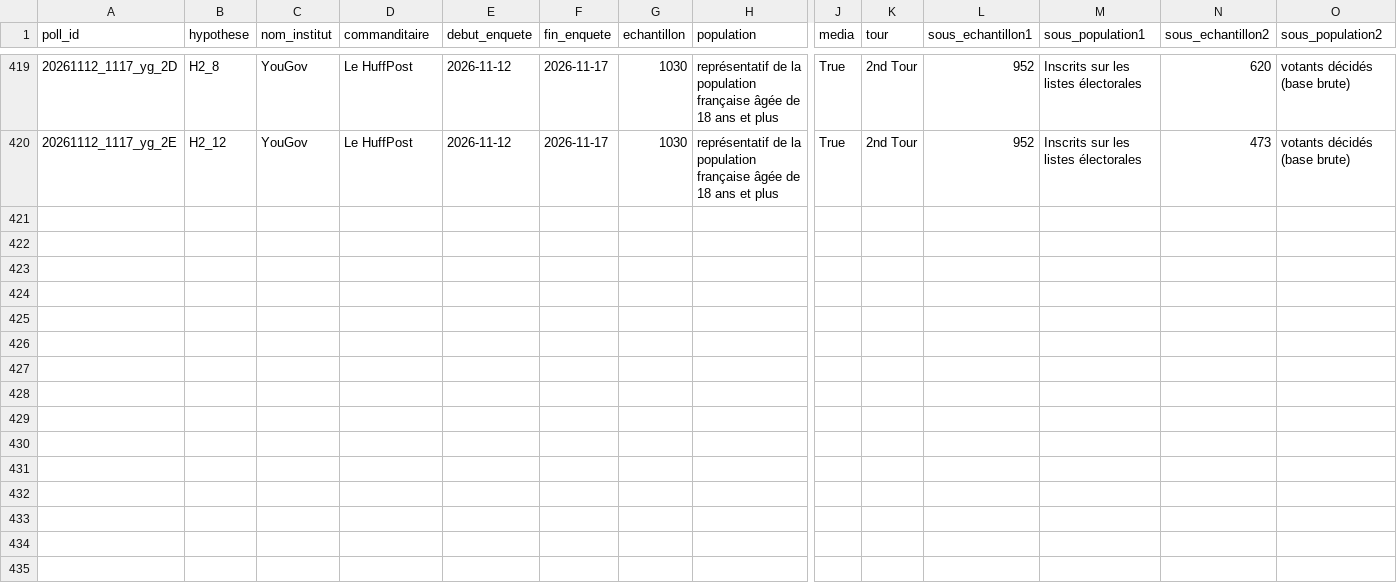
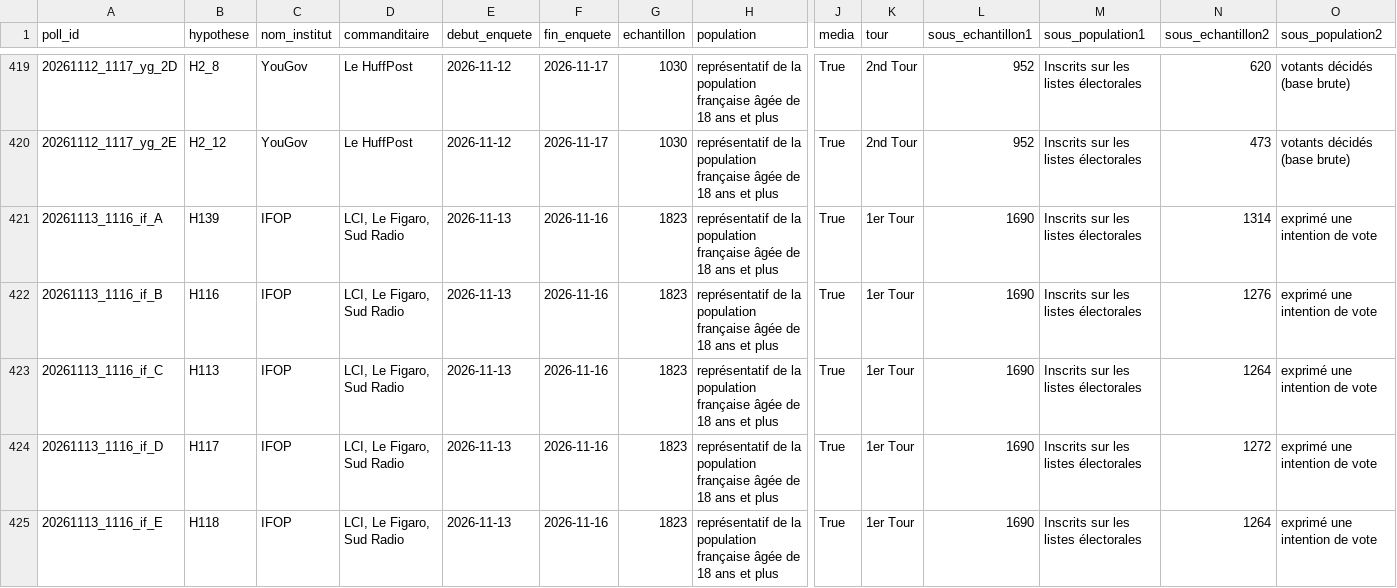
Before and after one commit to MieuxVoter/presidentielle2027, a CSV file: polls.csv, drawn as a sheet; only a part is shown, gaps mark what is left out; rows hold the shown columns only; the diff names each change by its address in the sheet, - before the commit and + after, or states it on an @@ line.

```diff
--- a/polls.csv
+++ b/polls.csv
+row 421: 20261113_1116_if_A | H139 | IFOP | LCI, Le Figaro, Sud Radio | 2026-11-13 | 2026-11-16 | 1823 | représentatif de la population française âgée de 18 ans et plus | True | 1er Tour | 1690 | Inscrits sur les listes électorales | 1314 | exprimé une intention de vote
+row 422: 20261113_1116_if_B | H116 | IFOP | LCI, Le Figaro, Sud Radio | 2026-11-13 | 2026-11-16 | 1823 | représentatif de la population française âgée de 18 ans et plus | True | 1er Tour | 1690 | Inscrits sur les listes électorales | 1276 | exprimé une intention de vote
+row 423: 20261113_1116_if_C | H113 | IFOP | LCI, Le Figaro, Sud Radio | 2026-11-13 | 2026-11-16 | 1823 | représentatif de la population française âgée de 18 ans et plus | True | 1er Tour | 1690 | Inscrits sur les listes électorales | 1264 | exprimé une intention de vote
+row 424: 20261113_1116_if_D | H117 | IFOP | LCI, Le Figaro, Sud Radio | 2026-11-13 | 2026-11-16 | 1823 | représentatif de la population française âgée de 18 ans et plus | True | 1er Tour | 1690 | Inscrits sur les listes électorales | 1272 | exprimé une intention de vote
+row 425: 20261113_1116_if_E | H118 | IFOP | LCI, Le Figaro, Sud Radio | 2026-11-13 | 2026-11-16 | 1823 | représentatif de la population française âgée de 18 ans et plus | True | 1er Tour | 1690 | Inscrits sur les listes électorales | 1264 | exprimé une intention de vote
```
Also changed, not shown: hypotheses.csv, 5 other files.
